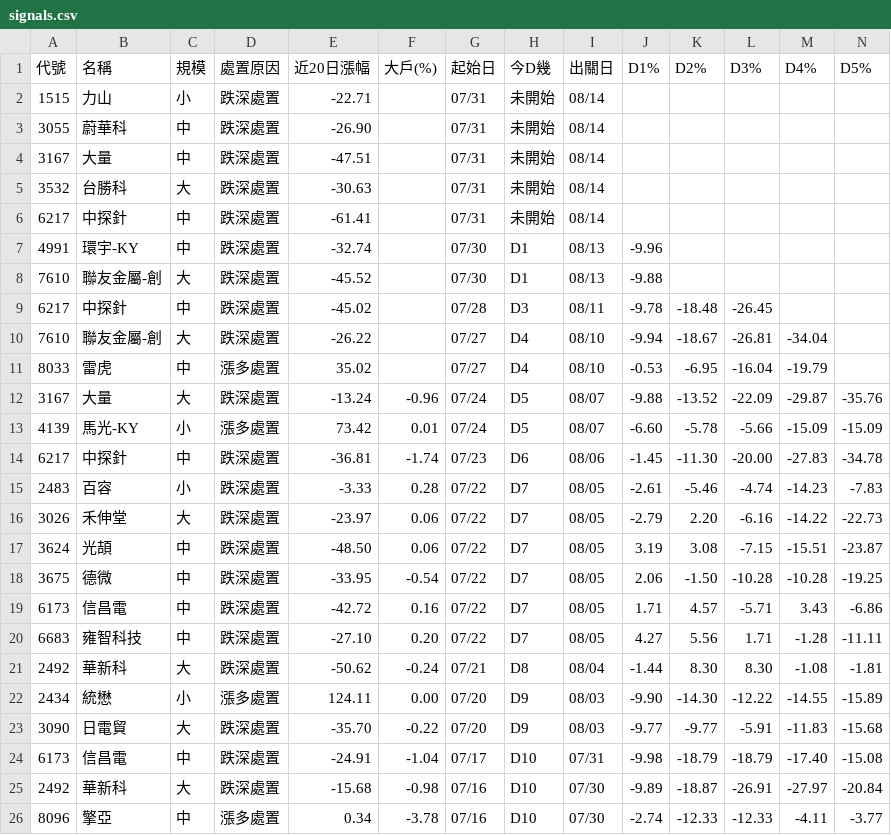
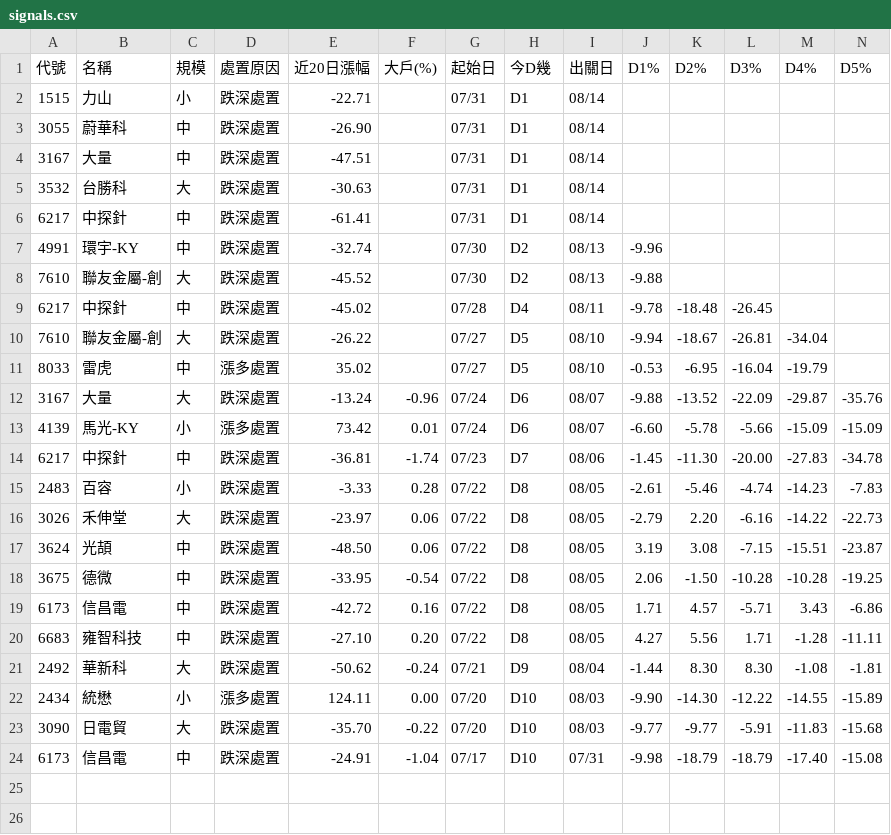
Before and after one commit to KevinYang515/disposal-signals, a CSV file: data/signals.csv, drawn as a sheet; only a part is shown; rows hold the shown columns only; the diff names each change by its address in the sheet, - before the commit and + after, or states it on an @@ line.

```diff
--- a/data/signals.csv
+++ b/data/signals.csv
-H2:H6 (今D幾): 未開始
+H2:H6 (今D幾): D1
-H7:H8 (今D幾): D1
+H7:H8 (今D幾): D2
-H9 (今D幾): D3
+H9 (今D幾): D4
-H10:H11 (今D幾): D4
+H10:H11 (今D幾): D5
-H12:H13 (今D幾): D5
+H12:H13 (今D幾): D6
-H14 (今D幾): D6
+H14 (今D幾): D7
-H15:H20 (今D幾): D7
+H15:H20 (今D幾): D8
-H21 (今D幾): D8
+H21 (今D幾): D9
-H22:H23 (今D幾): D9
+H22:H23 (今D幾): D10
-row 25: 2492 | 華新科 | 大 | 跌深處置 | -15.68 | -0.98 | 07/16 | D10 | 07/30 | -9.89 | -18.87 | -26.91 | -27.97 | -20.84
-row 26: 8096 | 擎亞 | 中 | 漲多處置 | 0.34 | -3.78 | 07/16 | D10 | 07/30 | -2.74 | -12.33 | -12.33 | -4.11 | -3.77
```
Also changed, not shown: data/signals_5min.csv, data/signals_tail20.csv, 1 other file.
